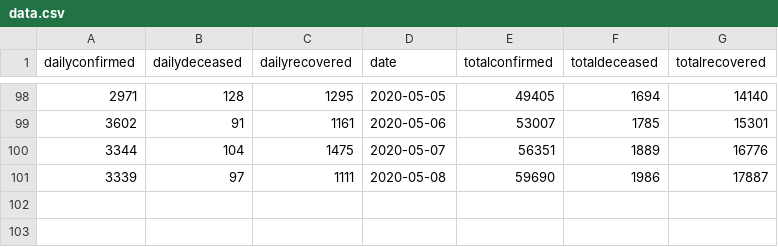
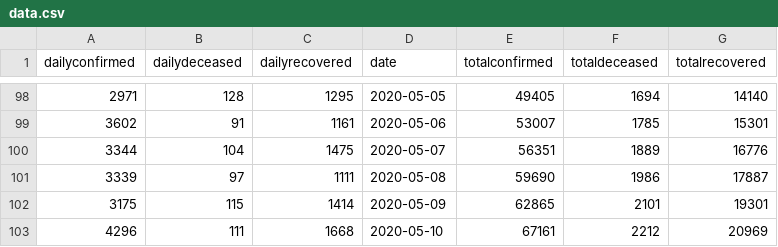
Before and after one commit to Tamal/covid19-india-chart, a CSV file: data/data.csv, drawn as a sheet; only a part is shown, gaps mark what is left out.

```diff
--- a/data/data.csv
+++ b/data/data.csv
@@ -101 +101,3 @@ dailyconfirmed,dailydeceased,dailyrecovered,date,totalconfirmed,totaldeceased,to
 3339,97,1111,2020-05-08,59690,1986,17887
+3175,115,1414,2020-05-09,62865,2101,19301
+4296,111,1668,2020-05-10,67161,2212,20969
```
Also changed, not shown: data/tested.csv, 4 other files.
